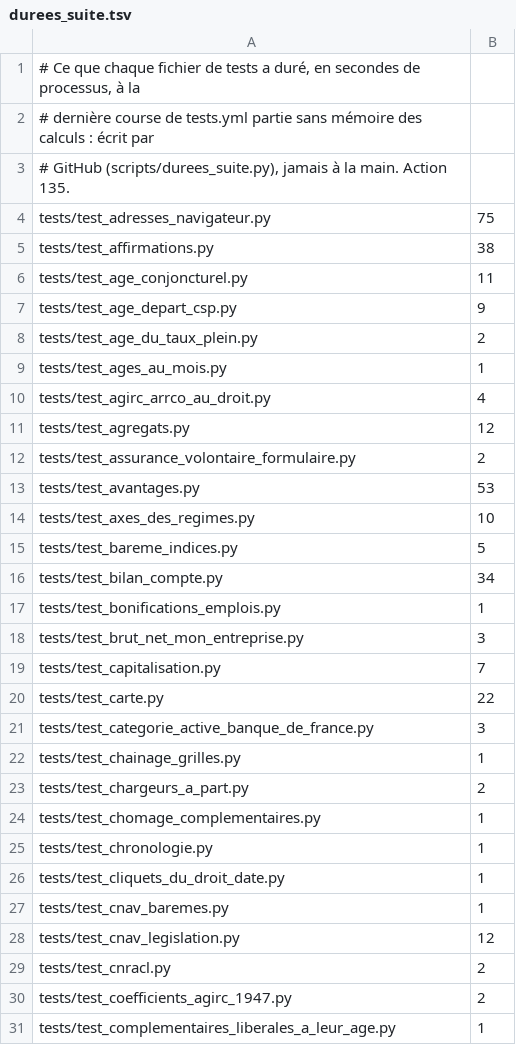
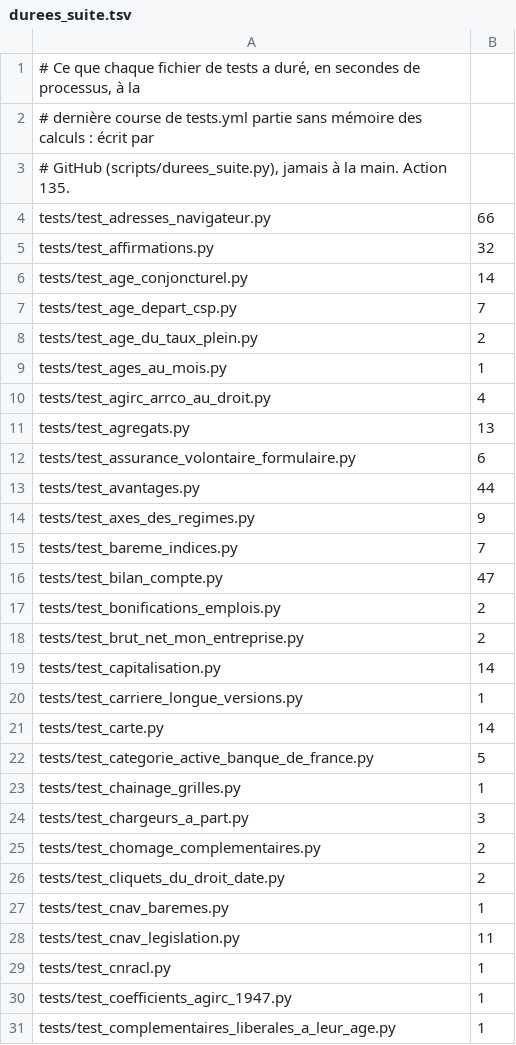
Before and after one commit to g-pliberal/retraitecomptenotionelle, a TSV file: .github/durees_suite.tsv, drawn as a sheet; only a part is shown; the diff covers the shown part only.

```diff
--- a/.github/durees_suite.tsv
+++ b/.github/durees_suite.tsv
@@ -3,6 +3,6 @@
 # GitHub (scripts/durees_suite.py), jamais à la main. Action 135.
-tests/test_adresses_navigateur.py	75
-tests/test_affirmations.py	38
-tests/test_age_conjoncturel.py	11
-tests/test_age_depart_csp.py	9
+tests/test_adresses_navigateur.py	66
+tests/test_affirmations.py	32
+tests/test_age_conjoncturel.py	14
+tests/test_age_depart_csp.py	7
 tests/test_age_du_taux_plein.py	2
@@ -10,22 +10,22 @@ tests/test_ages_au_mois.py	1
 tests/test_agirc_arrco_au_droit.py	4
-tests/test_agregats.py	12
-tests/test_assurance_volontaire_formulaire.py	2
-tests/test_avantages.py	53
-tests/test_axes_des_regimes.py	10
-tests/test_bareme_indices.py	5
-tests/test_bilan_compte.py	34
-tests/test_bonifications_emplois.py	1
-tests/test_brut_net_mon_entreprise.py	3
-tests/test_capitalisation.py	7
-tests/test_carte.py	22
-tests/test_categorie_active_banque_de_france.py	3
+tests/test_agregats.py	13
+tests/test_assurance_volontaire_formulaire.py	6
+tests/test_avantages.py	44
+tests/test_axes_des_regimes.py	9
+tests/test_bareme_indices.py	7
+tests/test_bilan_compte.py	47
+tests/test_bonifications_emplois.py	2
+tests/test_brut_net_mon_entreprise.py	2
+tests/test_capitalisation.py	14
+tests/test_carriere_longue_versions.py	1
+tests/test_carte.py	14
+tests/test_categorie_active_banque_de_france.py	5
 tests/test_chainage_grilles.py	1
-tests/test_chargeurs_a_part.py	2
-tests/test_chomage_complementaires.py	1
-tests/test_chronologie.py	1
-tests/test_cliquets_du_droit_date.py	1
+tests/test_chargeurs_a_part.py	3
+tests/test_chomage_complementaires.py	2
+tests/test_cliquets_du_droit_date.py	2
 tests/test_cnav_baremes.py	1
-tests/test_cnav_legislation.py	12
-tests/test_cnracl.py	2
-tests/test_coefficients_agirc_1947.py	2
+tests/test_cnav_legislation.py	11
+tests/test_cnracl.py	1
+tests/test_coefficients_agirc_1947.py	1
 tests/test_complementaires_liberales_a_leur_age.py	1
```
Also changed, not shown: 9 added rows, 4 removed rows and 106 edited cells elsewhere in this file, .github/verdicts.tsv, 1 other file.
